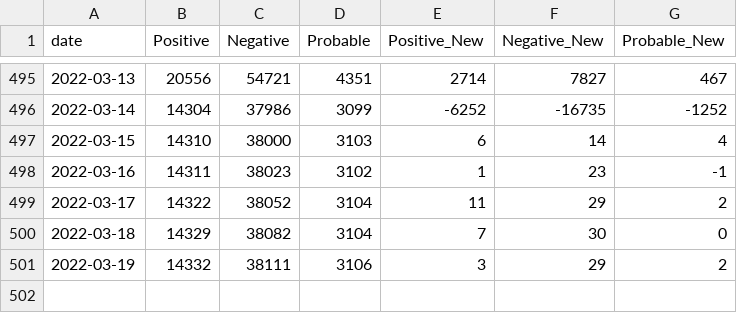
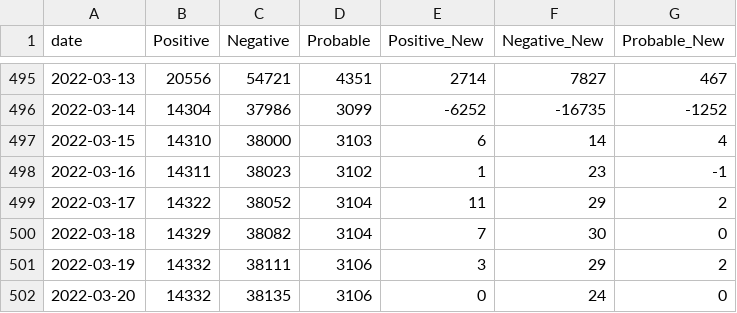
Before and after one commit to msjaber/citysystems.github.io, a CSV file: covid19/scranton_summary.csv, drawn as a sheet; only a part is shown, gaps mark what is left out.

```diff
--- a/covid19/scranton_summary.csv
+++ b/covid19/scranton_summary.csv
@@ -501 +501,2 @@ date,Positive,Negative,Probable,Positive_New,Negative_New,Probable_New
 2022-03-19,14332,38111,3106,3,29,2
+2022-03-20,14332,38135,3106,0,24,0
```
Also changed, not shown: covid19/zip_data.csv, 2 other files.
